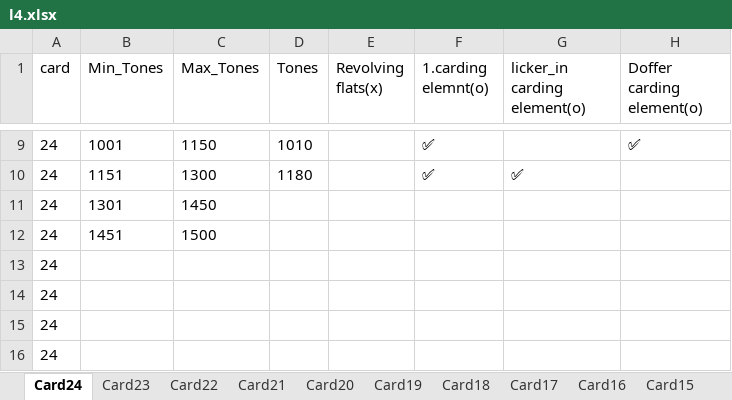
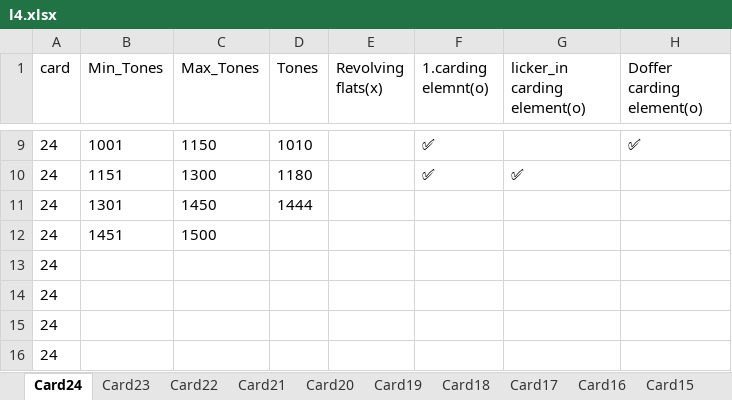
Before and after one commit to mahmedabdallh123/servise-card, an Excel workbook: l4.xlsx, sheet Card24, drawn as a sheet; only a part is shown, gaps mark what is left out; values as stored, in another font and other column widths than the file's, no borders; the diff names each change by its address in the sheet, - before the commit and + after, or states it on an @@ line.

Commit message:
تعديل يدوي في شيت Card24 by admin at 2026-06-15 12:58:09

```diff
--- a/l4.xlsx (sheet Card24)
+++ b/l4.xlsx (sheet Card24)
-D11 (Tones): (empty)
+D11 (Tones): 1444
```
